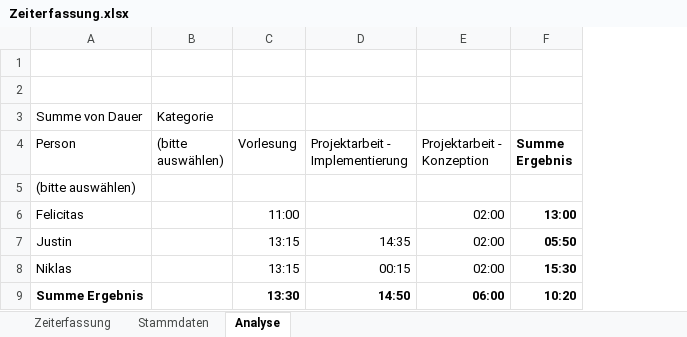
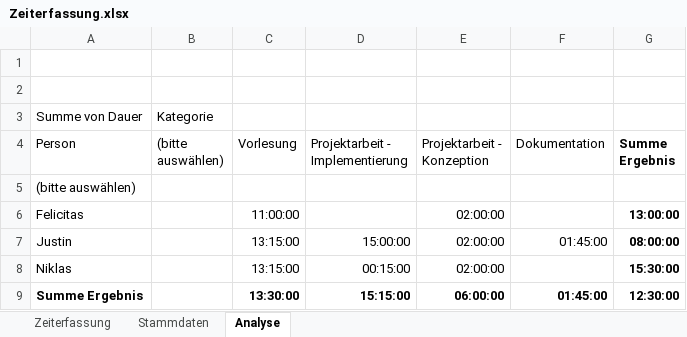
Before and after one commit to Ardril/entwDsa, an Excel workbook: Zeiterfassung.xlsx, sheet Analyse, drawn as a sheet; values as stored, in another font and other column widths than the file's, no borders; addresses are those after the commit; the diff names each change by its address in the sheet, - before the commit and + after, or states it on an @@ line.

Commit message:
Update Zeiterfassung

```diff
--- a/Zeiterfassung.xlsx (sheet Analyse)
+++ b/Zeiterfassung.xlsx (sheet Analyse)
+column F (Dokumentation), rows 7-9: 01:45:00 |  | 01:45:00
-C6 (Vorlesung): 11:00
+C6 (Vorlesung): 11:00:00
-E6:E8 (Projektarbeit - Konzeption): 02:00
+E6:E8 (Projektarbeit - Konzeption): 02:00:00
-G6 (Summe Ergebnis): 13:00
+G6 (Summe Ergebnis): 13:00:00
-C7:C8 (Vorlesung): 13:15
+C7:C8 (Vorlesung): 13:15:00
-D7 (Projektarbeit - Implementierung): 14:35
+D7 (Projektarbeit - Implementierung): 15:00:00
-G7 (Summe Ergebnis): 05:50
+G7 (Summe Ergebnis): 08:00:00
-D8 (Projektarbeit - Implementierung): 00:15
+D8 (Projektarbeit - Implementierung): 00:15:00
-G8 (Summe Ergebnis): 15:30
+G8 (Summe Ergebnis): 15:30:00
-C9 (Vorlesung): 13:30
+C9 (Vorlesung): 13:30:00
-D9 (Projektarbeit - Implementierung): 14:50
+D9 (Projektarbeit - Implementierung): 15:15:00
-E9 (Projektarbeit - Konzeption): 06:00
+E9 (Projektarbeit - Konzeption): 06:00:00
-G9 (Summe Ergebnis): 10:20
+G9 (Summe Ergebnis): 12:30:00
```
Also changed, not shown: sheet Zeiterfassung.
